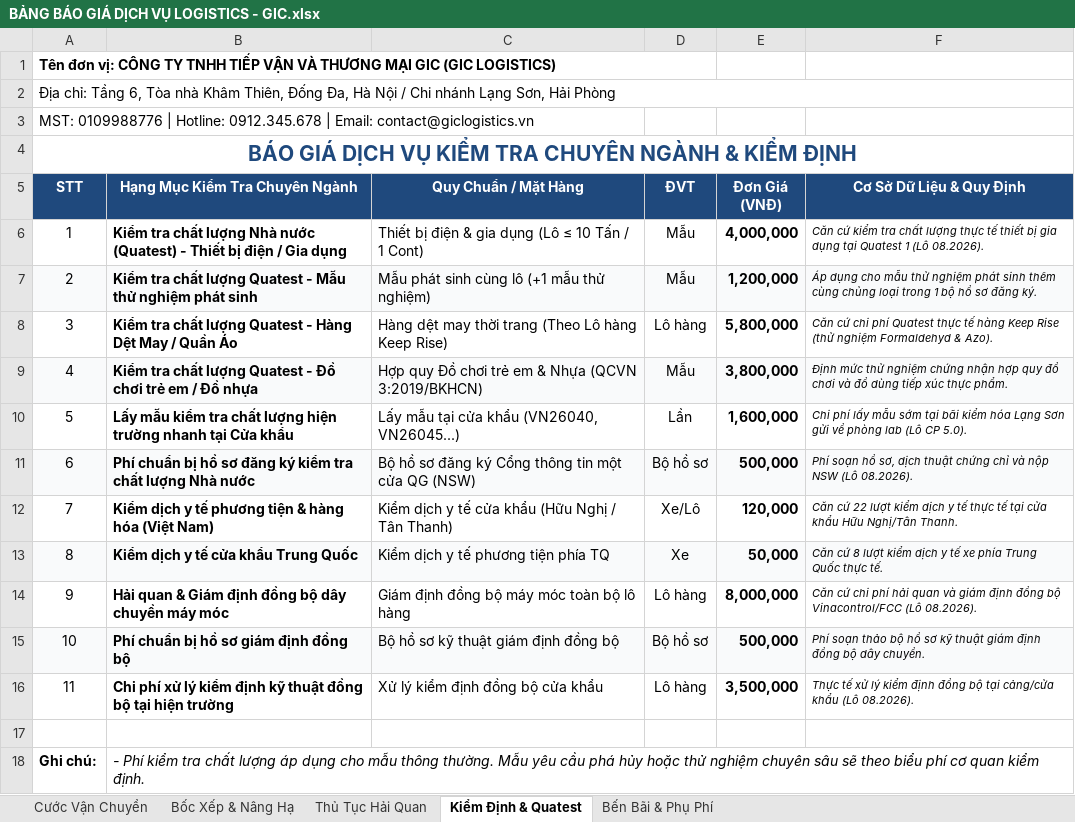
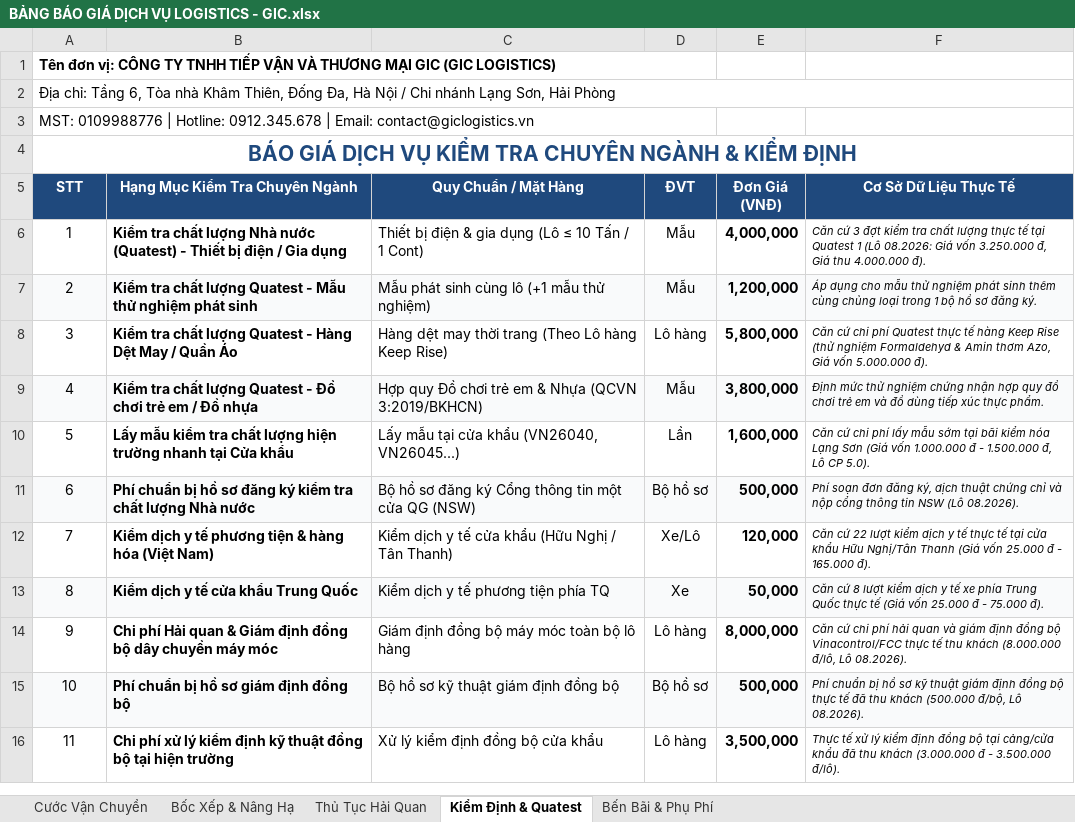
Before and after one commit to tuandollar993/gic-logistics, an Excel workbook: BẢNG BÁO GIÁ DỊCH VỤ LOGISTICS - GIC.xlsx, sheet Kiểm Định & Quatest, drawn as a sheet; values as stored, in another font and other column widths than the file's, no borders; the diff names each change by its address in the sheet, - before the commit and + after, or states it on an @@ line.

```diff
--- a/BẢNG BÁO GIÁ DỊCH VỤ LOGISTICS - GIC.xlsx (sheet Kiểm Định & Quatest)
+++ b/BẢNG BÁO GIÁ DỊCH VỤ LOGISTICS - GIC.xlsx (sheet Kiểm Định & Quatest)
-A3:C3 merged
+A3:D3 merged
-F5: Cơ Sở Dữ Liệu & Quy Định
+F5: Cơ Sở Dữ Liệu Thực Tế
-F6 (Cơ Sở Dữ Liệu Thực Tế): Căn cứ kiểm tra chất lượng thực tế thiết bị gia dụng tại Quatest 1 (Lô 08.2026).
+F6 (Cơ Sở Dữ Liệu Thực Tế): Căn cứ 3 đợt kiểm tra chất lượng thực tế tại Quatest 1 (Lô 08.2026: Giá vốn 3.250.000 đ, Giá thu 4.000.000 đ).
-F8 (Cơ Sở Dữ Liệu Thực Tế): …Formaldehyd & Azo).
+F8 (Cơ Sở Dữ Liệu Thực Tế): …Formaldehyd & Amin thơm Azo, Giá vốn 5.000.000 đ).
-F9 (Cơ Sở Dữ Liệu Thực Tế): …đồ chơi và đồ…
+F9 (Cơ Sở Dữ Liệu Thực Tế): …đồ chơi trẻ em và đồ…
-F10 (Cơ Sở Dữ Liệu Thực Tế): Chi phí lấy mẫu sớm tại bãi kiểm hóa Lạng Sơn gửi về phòng lab (Lô CP 5.0).
+F10 (Cơ Sở Dữ Liệu Thực Tế): Căn cứ chi phí lấy mẫu sớm tại bãi kiểm hóa Lạng Sơn (Giá vốn 1.000.000 đ - 1.500.000 đ, Lô CP 5.0).
-F11 (Cơ Sở Dữ Liệu Thực Tế): Phí soạn hồ sơ, dịch thuật chứng chỉ và nộp NSW (Lô…
+F11 (Cơ Sở Dữ Liệu Thực Tế): Phí soạn đơn đăng ký, dịch thuật chứng chỉ và nộp cổng thông tin NSW (Lô…
-F12 (Cơ Sở Dữ Liệu Thực Tế): …Hữu Nghị/Tân Thanh.
+F12 (Cơ Sở Dữ Liệu Thực Tế): …Hữu Nghị/Tân Thanh (Giá vốn 25.000 đ - 165.000 đ).
-F13 (Cơ Sở Dữ Liệu Thực Tế): …Quốc thực tế.
+F13 (Cơ Sở Dữ Liệu Thực Tế): …Quốc thực tế (Giá vốn 25.000 đ - 75.000 đ).
-B14 (Hạng Mục Kiểm Tra Chuyên Ngành): Hải quan…
+B14 (Hạng Mục Kiểm Tra Chuyên Ngành): Chi phí Hải quan…
-F14 (Cơ Sở Dữ Liệu Thực Tế): …bộ Vinacontrol/FCC (Lô 08.2026).
+F14 (Cơ Sở Dữ Liệu Thực Tế): …bộ Vinacontrol/FCC thực tế thu khách (8.000.000 đ/lô, Lô 08.2026).
-F15 (Cơ Sở Dữ Liệu Thực Tế): Phí soạn thảo bộ hồ sơ kỹ thuật giám định đồng bộ dây chuyền.
+F15 (Cơ Sở Dữ Liệu Thực Tế): Phí chuẩn bị hồ sơ kỹ thuật giám định đồng bộ thực tế đã thu khách (500.000 đ/bộ, Lô 08.2026).
-F16 (Cơ Sở Dữ Liệu Thực Tế): …cảng/cửa khẩu (Lô 08.2026).
+F16 (Cơ Sở Dữ Liệu Thực Tế): …cảng/cửa khẩu đã thu khách (3.000.000 đ - 3.500.000 đ/lô).
-row 17: (empty)
-row 18: Ghi chú: | - Phí kiểm tra chất lượng áp dụng cho mẫu thông thường. Mẫu yêu cầu phá hủy hoặc thử nghiệm chuyên sâu sẽ theo biểu phí cơ quan kiểm định.
```
Also changed, not shown: sheet Cước Vận Chuyển, sheet Thủ Tục Hải Quan, sheet Bốc Xếp & Nâng Hạ, sheet Bến Bãi & Phụ Phí, 1 other file.
